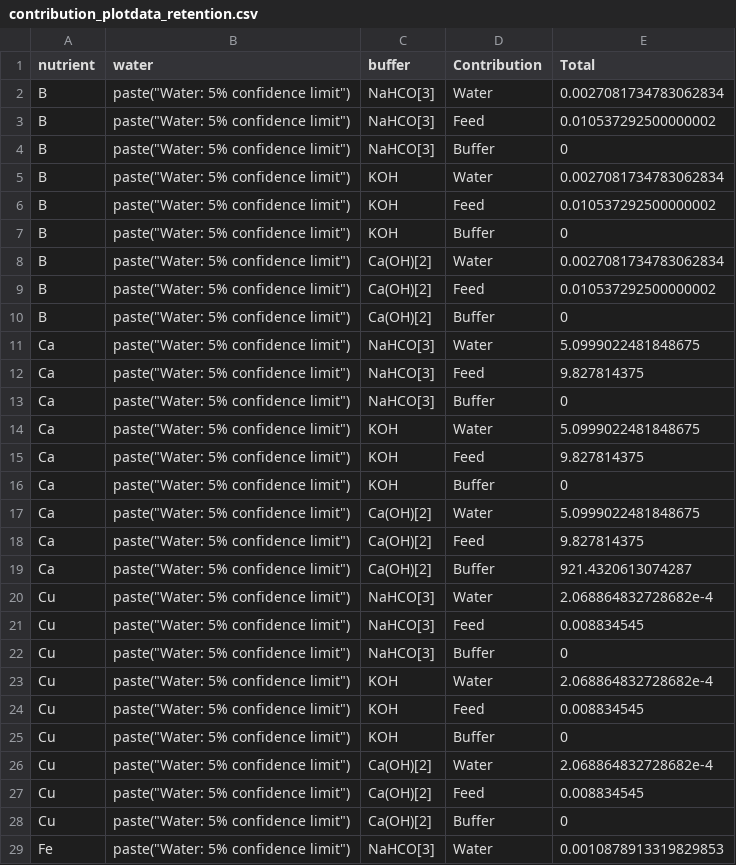
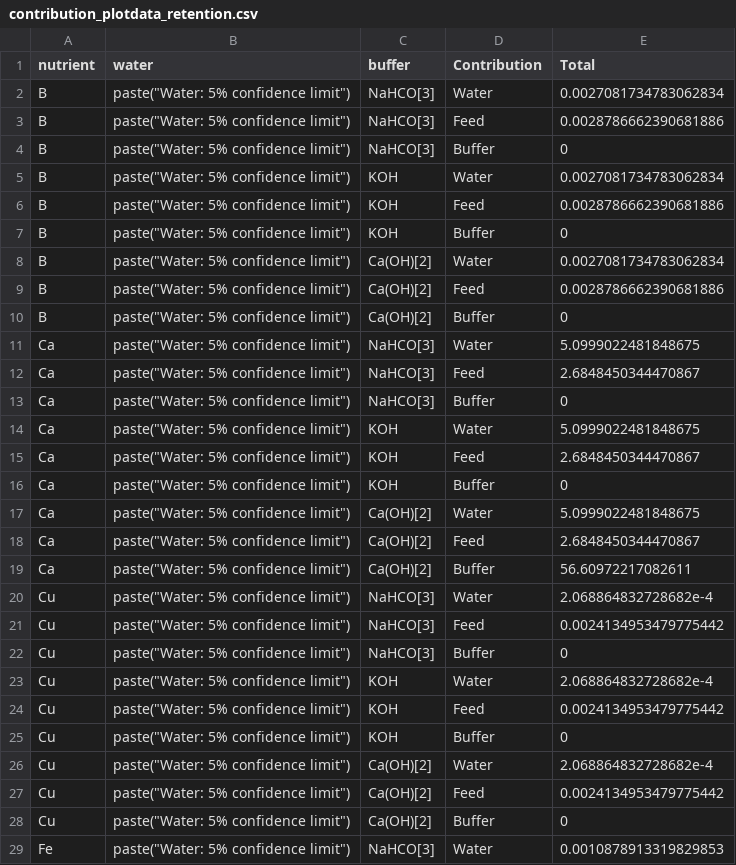
Before and after one commit to TellAnAx/apo-sub-1, a CSV file: results/contribution_plotdata_retention.csv, drawn as a sheet; only a part is shown; the diff covers the shown part only.

```diff
--- a/results/contribution_plotdata_retention.csv
+++ b/results/contribution_plotdata_retention.csv
@@ -2,27 +2,27 @@ nutrient,water,buffer,Contribution,Total
 B,"paste(""Water: 5% confidence limit"")",NaHCO[3],Water,0.0027081734783062834
-B,"paste(""Water: 5% confidence limit"")",NaHCO[3],Feed,0.010537292500000002
+B,"paste(""Water: 5% confidence limit"")",NaHCO[3],Feed,0.0028786662390681886
 B,"paste(""Water: 5% confidence limit"")",NaHCO[3],Buffer,0
 B,"paste(""Water: 5% confidence limit"")",KOH,Water,0.0027081734783062834
-B,"paste(""Water: 5% confidence limit"")",KOH,Feed,0.010537292500000002
+B,"paste(""Water: 5% confidence limit"")",KOH,Feed,0.0028786662390681886
 B,"paste(""Water: 5% confidence limit"")",KOH,Buffer,0
 B,"paste(""Water: 5% confidence limit"")",Ca(OH)[2],Water,0.0027081734783062834
-B,"paste(""Water: 5% confidence limit"")",Ca(OH)[2],Feed,0.010537292500000002
+B,"paste(""Water: 5% confidence limit"")",Ca(OH)[2],Feed,0.0028786662390681886
 B,"paste(""Water: 5% confidence limit"")",Ca(OH)[2],Buffer,0
 Ca,"paste(""Water: 5% confidence limit"")",NaHCO[3],Water,5.0999022481848675
-Ca,"paste(""Water: 5% confidence limit"")",NaHCO[3],Feed,9.827814375
+Ca,"paste(""Water: 5% confidence limit"")",NaHCO[3],Feed,2.6848450344470867
 Ca,"paste(""Water: 5% confidence limit"")",NaHCO[3],Buffer,0
 Ca,"paste(""Water: 5% confidence limit"")",KOH,Water,5.0999022481848675
-Ca,"paste(""Water: 5% confidence limit"")",KOH,Feed,9.827814375
+Ca,"paste(""Water: 5% confidence limit"")",KOH,Feed,2.6848450344470867
 Ca,"paste(""Water: 5% confidence limit"")",KOH,Buffer,0
 Ca,"paste(""Water: 5% confidence limit"")",Ca(OH)[2],Water,5.0999022481848675
-Ca,"paste(""Water: 5% confidence limit"")",Ca(OH)[2],Feed,9.827814375
-Ca,"paste(""Water: 5% confidence limit"")",Ca(OH)[2],Buffer,921.4320613074287
+Ca,"paste(""Water: 5% confidence limit"")",Ca(OH)[2],Feed,2.6848450344470867
+Ca,"paste(""Water: 5% confidence limit"")",Ca(OH)[2],Buffer,56.60972217082611
 Cu,"paste(""Water: 5% confidence limit"")",NaHCO[3],Water,2.068864832728682e-4
-Cu,"paste(""Water: 5% confidence limit"")",NaHCO[3],Feed,0.008834545
+Cu,"paste(""Water: 5% confidence limit"")",NaHCO[3],Feed,0.0024134953479775442
 Cu,"paste(""Water: 5% confidence limit"")",NaHCO[3],Buffer,0
 Cu,"paste(""Water: 5% confidence limit"")",KOH,Water,2.068864832728682e-4
-Cu,"paste(""Water: 5% confidence limit"")",KOH,Feed,0.008834545
+Cu,"paste(""Water: 5% confidence limit"")",KOH,Feed,0.0024134953479775442
 Cu,"paste(""Water: 5% confidence limit"")",KOH,Buffer,0
 Cu,"paste(""Water: 5% confidence limit"")",Ca(OH)[2],Water,2.068864832728682e-4
-Cu,"paste(""Water: 5% confidence limit"")",Ca(OH)[2],Feed,0.008834545
+Cu,"paste(""Water: 5% confidence limit"")",Ca(OH)[2],Feed,0.0024134953479775442
 Cu,"paste(""Water: 5% confidence limit"")",Ca(OH)[2],Buffer,0
```
Also changed, not shown: 80 edited cells elsewhere in this file, interm/contribution_assumptions_summary.csv, results/contribution_assumptions_summary2.csv, 8 other files.
